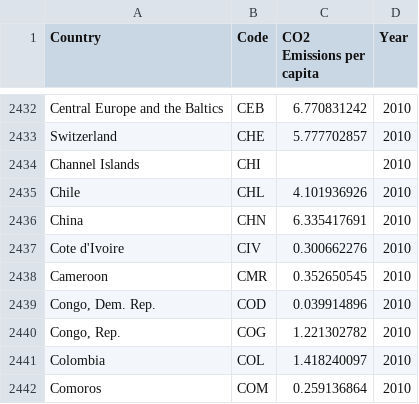
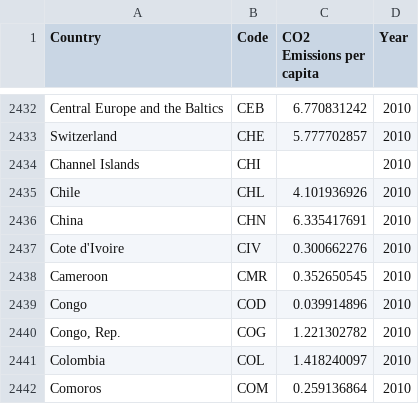
Before and after one commit to theagegeshidze/theagegeshidze.github.io, a CSV file: percapita2010.csv, drawn as a sheet; only a part is shown, gaps mark what is left out.

Commit message:
Add files via upload

```diff
--- a/percapita2010.csv
+++ b/percapita2010.csv
@@ -2438,3 +2438,3 @@ Cote d'Ivoire,CIV,0.300662276,2010
 Cameroon,CMR,0.352650545,2010
-"Congo, Dem. Rep.",COD,0.039914896,2010
+Congo,COD,0.039914896,2010
 "Congo, Rep.",COG,1.221302782,2010
```
